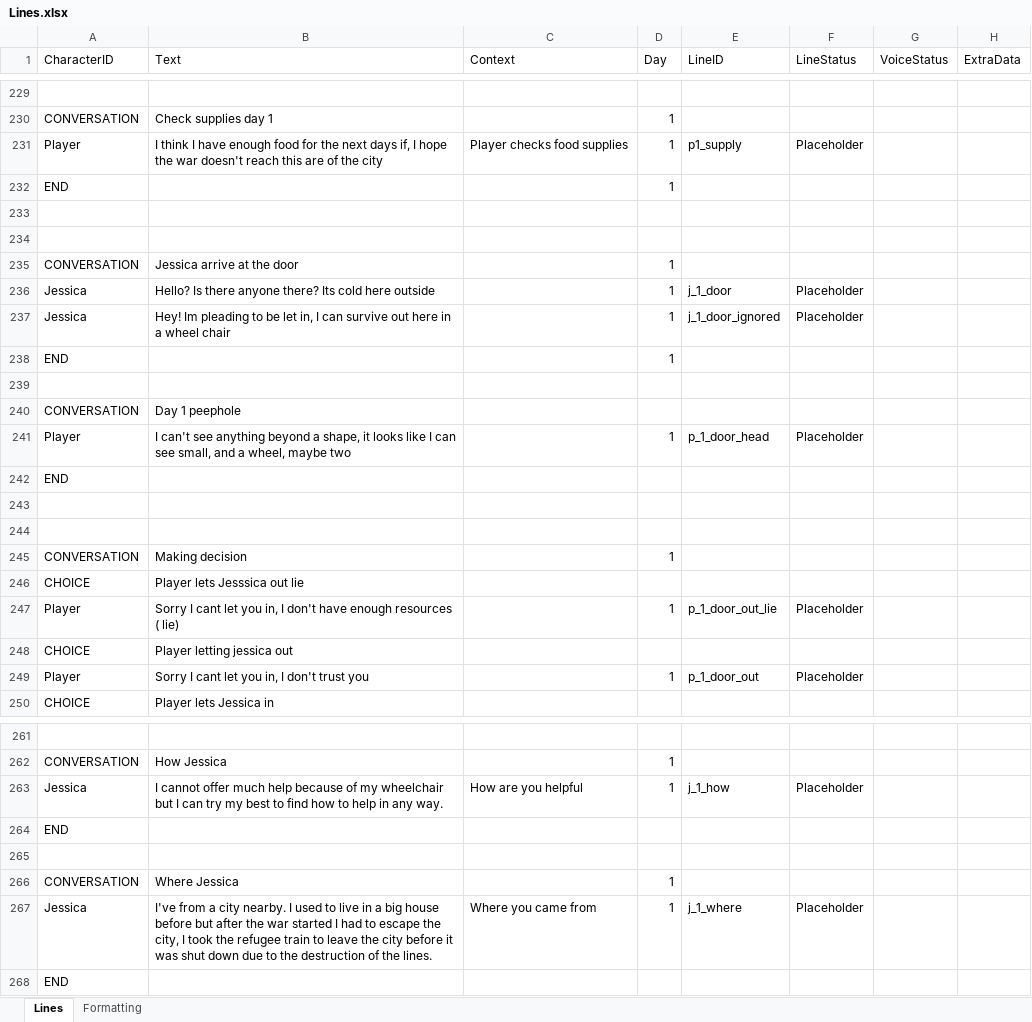
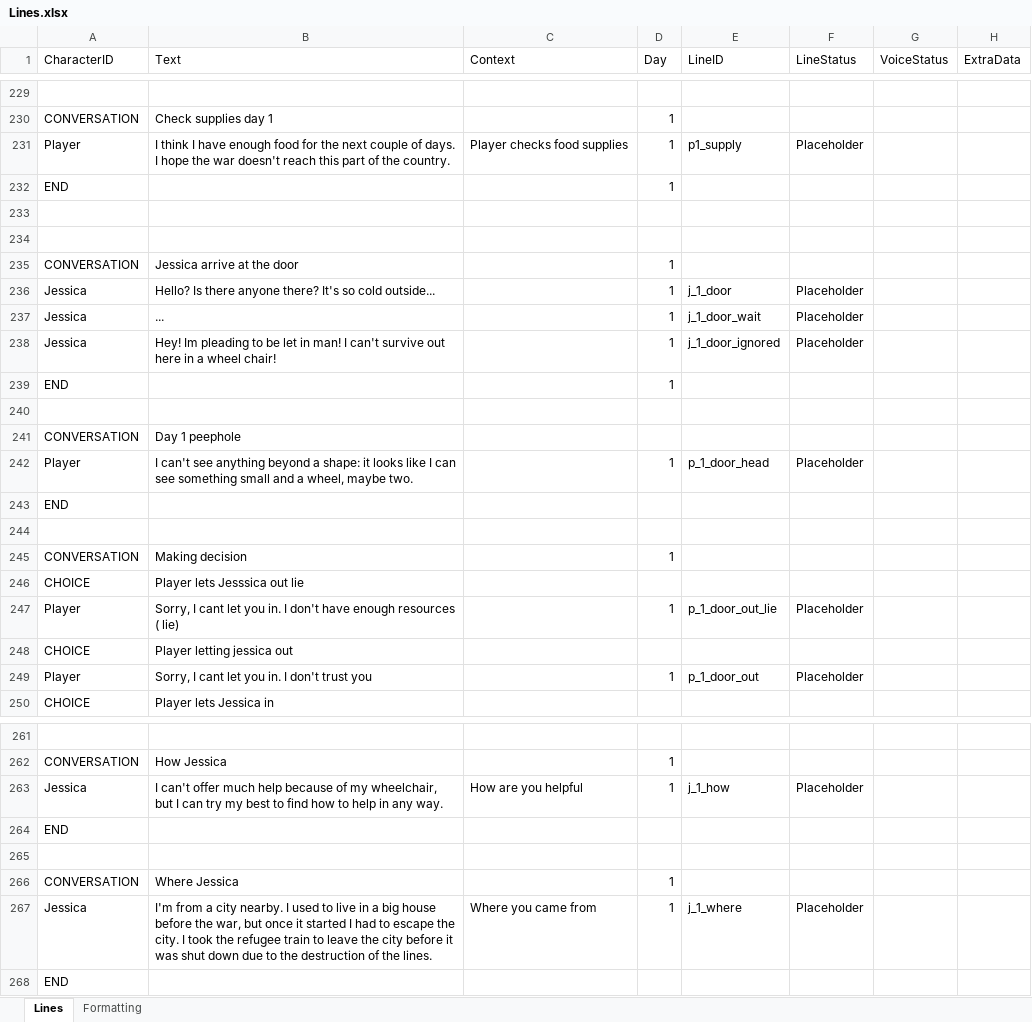
Before and after one commit to Tobogganeer/BeyondTheDoor, an Excel workbook: Lines.xlsx, sheet Lines, drawn as a sheet; only a part is shown, gaps mark what is left out; values as stored, in another font and other column widths than the file's, no borders; conditional formats not drawn; removed rows and columns are numbered as before the commit, all else as after; the diff covers the shown part only; the diff names each change by its address in the sheet, - before the commit and + after, or states it on an @@ line.

Commit message:
Day 1 spifified

```diff
--- a/Lines.xlsx (sheet Lines)
+++ b/Lines.xlsx (sheet Lines)
-B231 (Text): …the next days if, I hope the war doesn't reach this are of the city
+B231 (Text): …the next couple of days. I hope the war doesn't reach this part of the country.
-B236 (Text): …anyone there? Its cold here outside
+B236 (Text): …anyone there? It's so cold outside...
+row 237: Jessica | ... |  | 1 | j_1_door_wait | Placeholder
-B238 (Text): …be let in, I can survive out here in a wheel chair
+B238 (Text): …be let in man! I can't survive out here in a wheel chair!
-B242 (Text): …beyond a shape, it looks like I can see small, and a wheel, maybe two
+B242 (Text): …beyond a shape: it looks like I can see something small and a wheel, maybe two.
-row 243: (empty)
-B247 (Text): Sorry I cant let you in, I don't…
+B247 (Text): Sorry, I cant let you in. I don't…
-B249 (Text): Sorry I cant let you in, I don't trust you
+B249 (Text): Sorry, I cant let you in. I don't trust you
-B263 (Text): I cannot offer much help because of my wheelchair but I…
+B263 (Text): I can't offer much help because of my wheelchair, but I…
-B267 (Text): I've from a city nearby. I used to live in a big house before but after the war started I had to escape the city, I took…
+B267 (Text): I'm from a city nearby. I used to live in a big house before the war, but once it started I had to escape the city. I took…
```
Also changed, not shown: 13 edited cells elsewhere in this sheet.
